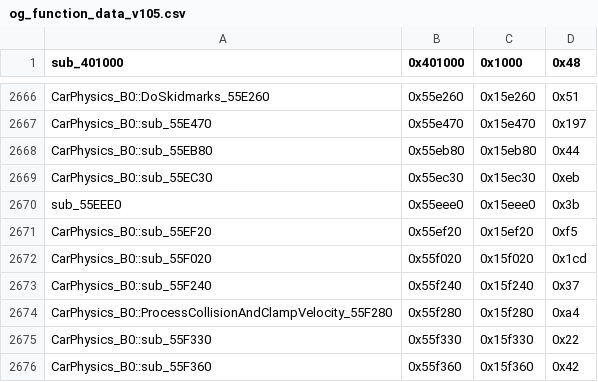
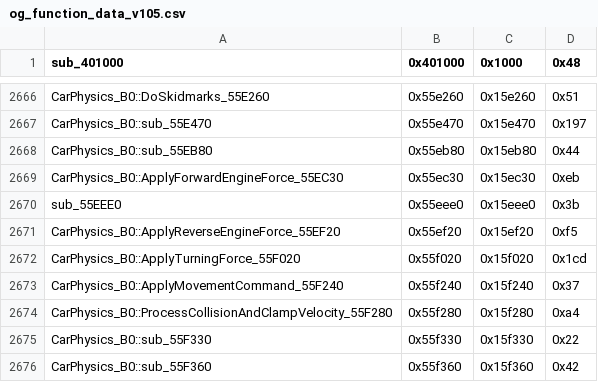
Before and after one commit to CriminalRETeam/gta2_re, a CSV file: Scripts/bin_comp/og_function_data_v105.csv, drawn as a sheet; only a part is shown, gaps mark what is left out.

Commit message:
match CarPhysics_B0::ApplyMovementCommand_55F240

```diff
--- a/Scripts/bin_comp/og_function_data_v105.csv
+++ b/Scripts/bin_comp/og_function_data_v105.csv
@@ -2668,7 +2668,7 @@ CarPhysics_B0::sub_55E470,0x55e470,0x15e470,0x197
 CarPhysics_B0::sub_55EB80,0x55eb80,0x15eb80,0x44
-CarPhysics_B0::sub_55EC30,0x55ec30,0x15ec30,0xeb
+CarPhysics_B0::ApplyForwardEngineForce_55EC30,0x55ec30,0x15ec30,0xeb
 sub_55EEE0,0x55eee0,0x15eee0,0x3b
-CarPhysics_B0::sub_55EF20,0x55ef20,0x15ef20,0xf5
-CarPhysics_B0::sub_55F020,0x55f020,0x15f020,0x1cd
-CarPhysics_B0::sub_55F240,0x55f240,0x15f240,0x37
+CarPhysics_B0::ApplyReverseEngineForce_55EF20,0x55ef20,0x15ef20,0xf5
+CarPhysics_B0::ApplyTurningForce_55F020,0x55f020,0x15f020,0x1cd
+CarPhysics_B0::ApplyMovementCommand_55F240,0x55f240,0x15f240,0x37
 CarPhysics_B0::ProcessCollisionAndClampVelocity_55F280,0x55f280,0x15f280,0xa4
```
Also changed, not shown: 3 other files.
